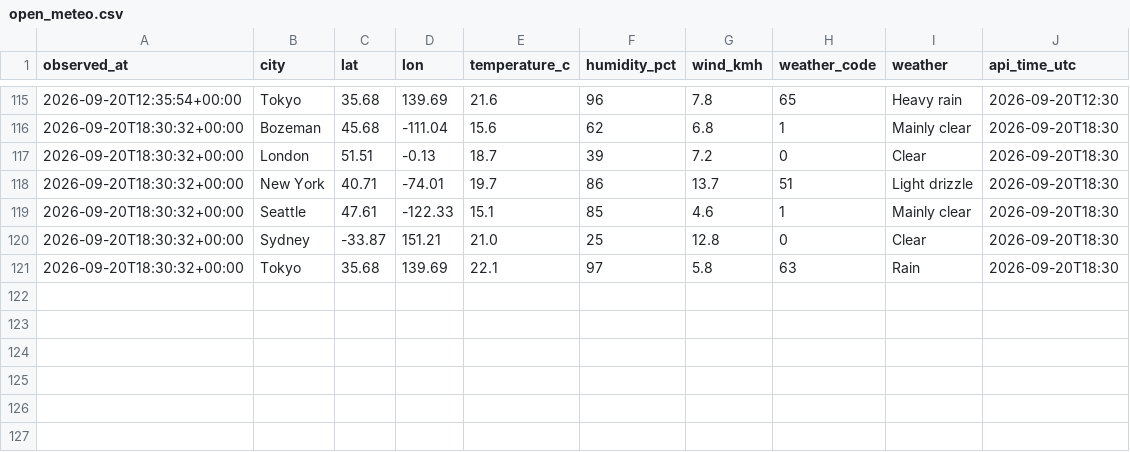
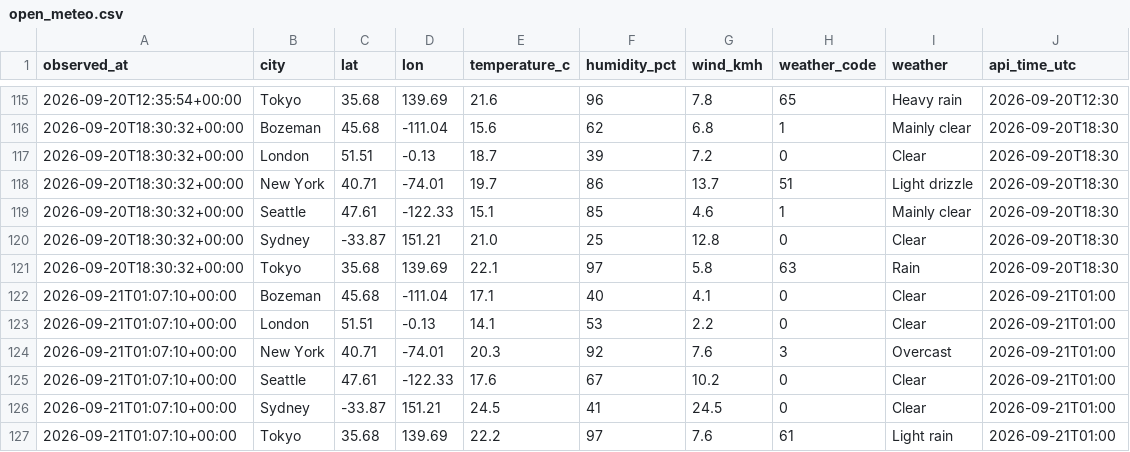
Before and after one commit to jaredgalloway/scrapeboard, a CSV file: data/tidy/open_meteo.csv, drawn as a sheet; only a part is shown, gaps mark what is left out; the diff names each change by its address in the sheet, - before the commit and + after, or states it on an @@ line.

```diff
--- a/data/tidy/open_meteo.csv
+++ b/data/tidy/open_meteo.csv
+row 122: 2026-09-21T01:07:10+00:00 | Bozeman | 45.68 | -111.04 | 17.1 | 40 | 4.1 | 0 | Clear | 2026-09-21T01:00
+row 123: 2026-09-21T01:07:10+00:00 | London | 51.51 | -0.13 | 14.1 | 53 | 2.2 | 0 | Clear | 2026-09-21T01:00
+row 124: 2026-09-21T01:07:10+00:00 | New York | 40.71 | -74.01 | 20.3 | 92 | 7.6 | 3 | Overcast | 2026-09-21T01:00
+row 125: 2026-09-21T01:07:10+00:00 | Seattle | 47.61 | -122.33 | 17.6 | 67 | 10.2 | 0 | Clear | 2026-09-21T01:00
+row 126: 2026-09-21T01:07:10+00:00 | Sydney | -33.87 | 151.21 | 24.5 | 41 | 24.5 | 0 | Clear | 2026-09-21T01:00
+row 127: 2026-09-21T01:07:10+00:00 | Tokyo | 35.68 | 139.69 | 22.2 | 97 | 7.6 | 61 | Light rain | 2026-09-21T01:00
```
Also changed, not shown: data/tidy/github.csv, data/tidy/hackernews.csv, 4 other files.
